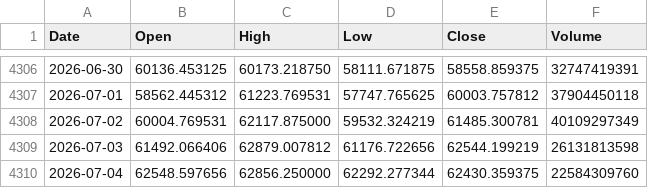
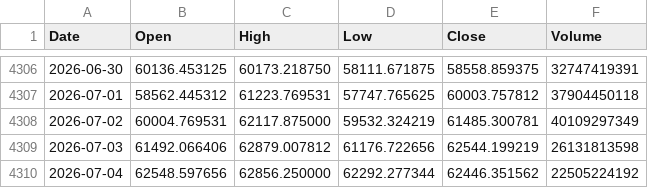
Before and after one commit to LynchDyl/Trading-, a CSV file: data/BTC.csv, drawn as a sheet; only a part is shown, gaps mark what is left out.

```diff
--- a/data/BTC.csv
+++ b/data/BTC.csv
@@ -4309,2 +4309,2 @@ Date,Open,High,Low,Close,Volume
 2026-07-03,61492.066406,62879.007812,61176.722656,62544.199219,26131813598
-2026-07-04,62548.597656,62856.250000,62292.277344,62430.359375,22584309760
+2026-07-04,62548.597656,62856.250000,62292.277344,62446.351562,22505224192
```
Also changed, not shown: data/DBC.csv, data/EEM.csv, 13 other files.
